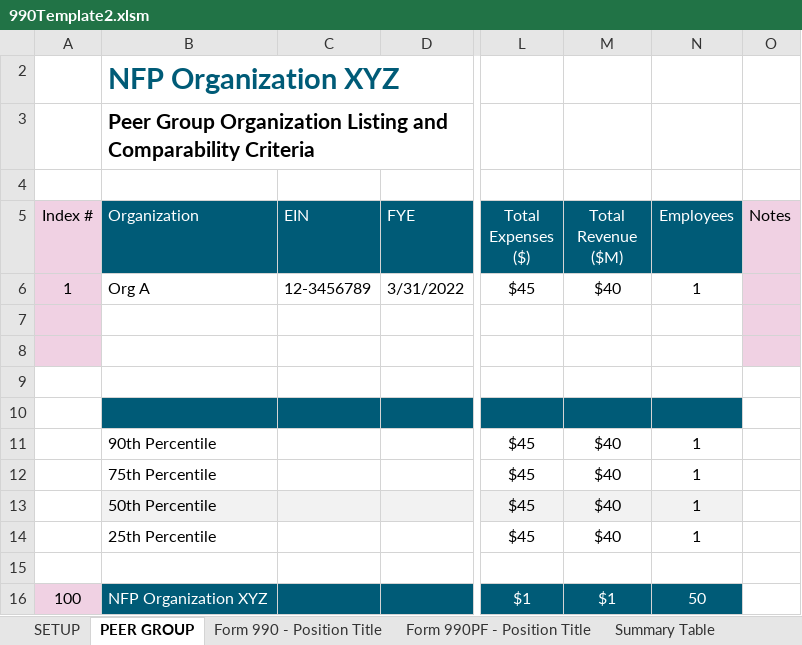
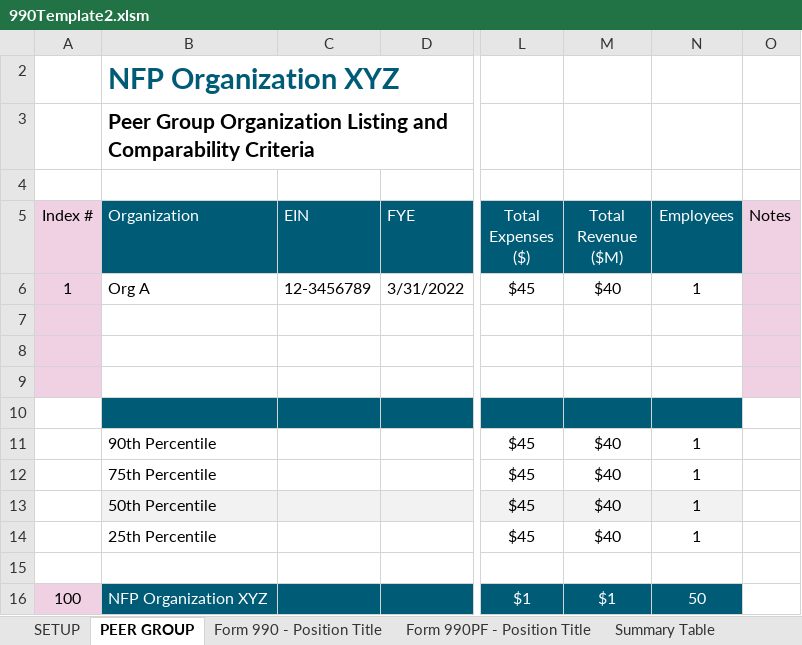
Before and after one commit to rleec3/streamlit-example, an Excel workbook: 990Template2.xlsm, sheet PEER GROUP, drawn as a sheet; only a part is shown, gaps mark what is left out; values as stored, in another font and other column widths than the file's, no borders; the diff names each change by its address in the sheet, - before the commit and + after, or states it on an @@ line.

```diff
--- a/990Template2.xlsm (sheet PEER GROUP)
+++ b/990Template2.xlsm (sheet PEER GROUP)
-A9 fill: none
+A9 fill: #F0D1E3
-O9 fill: none
+O9 fill: #F0D1E3
```
Also changed, not shown: sheet Form 990 - Position Title, sheet Form 990PF - Position Title.
